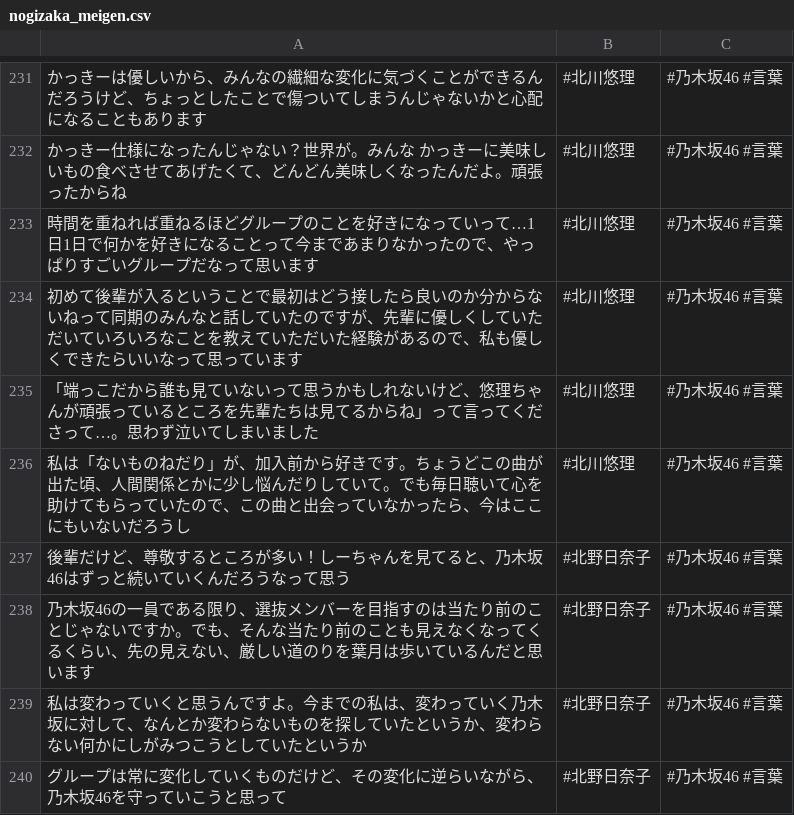
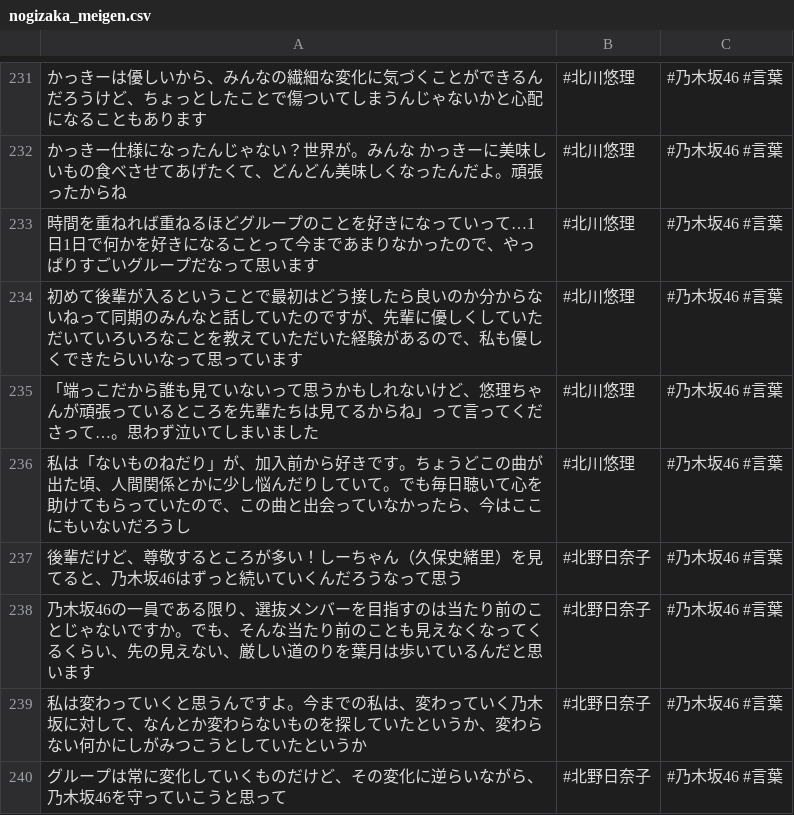
Before and after one commit to tonytani37/nogizaka46_live, a CSV file: nogizaka_meigen.csv, drawn as a sheet; only a part is shown, gaps mark what is left out.

Commit message:
2022/10/03  9:53

```diff
--- a/nogizaka_meigen.csv
+++ b/nogizaka_meigen.csv
@@ -236,3 +236,3 @@
 私は「ないものねだり」が、加入前から好きです。ちょうどこの曲が出た頃、人間関係とかに少し悩んだりしていて。でも毎日聴いて心を助けてもらっていたので、この曲と出会っていなかったら、今はここにもいないだろうし,#北川悠理,#乃木坂46 #言葉
-後輩だけど、尊敬するところが多い！しーちゃんを見てると、乃木坂46はずっと続いていくんだろうなって思う,#北野日奈子,#乃木坂46 #言葉
+後輩だけど、尊敬するところが多い！しーちゃん（久保史緒里）を見てると、乃木坂46はずっと続いていくんだろうなって思う,#北野日奈子,#乃木坂46 #言葉
 乃木坂46の一員である限り、選抜メンバーを目指すのは当たり前のことじゃないですか。でも、そんな当たり前のことも見えなくなってくるくらい、先の見えない、厳しい道のりを葉月は歩いているんだと思います,#北野日奈子,#乃木坂46 #言葉
```
